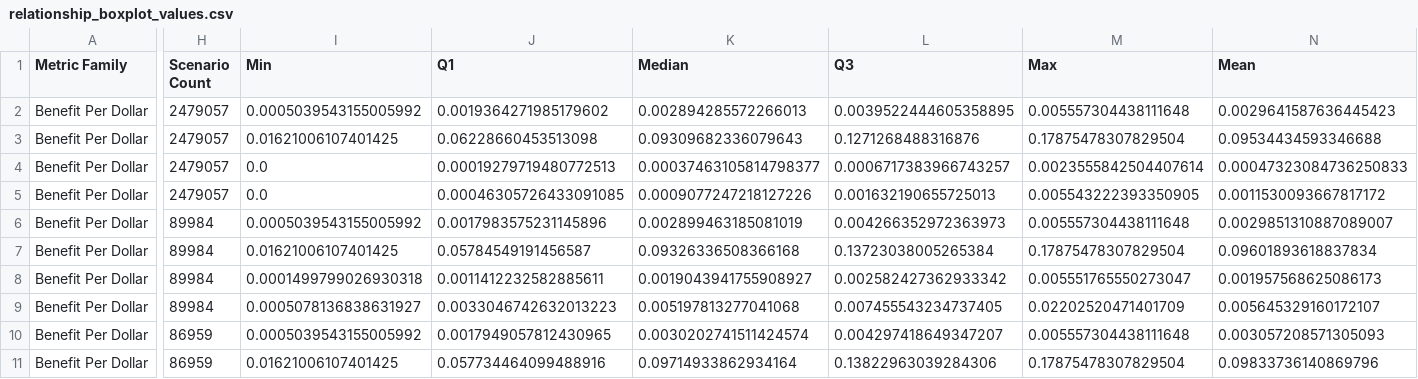
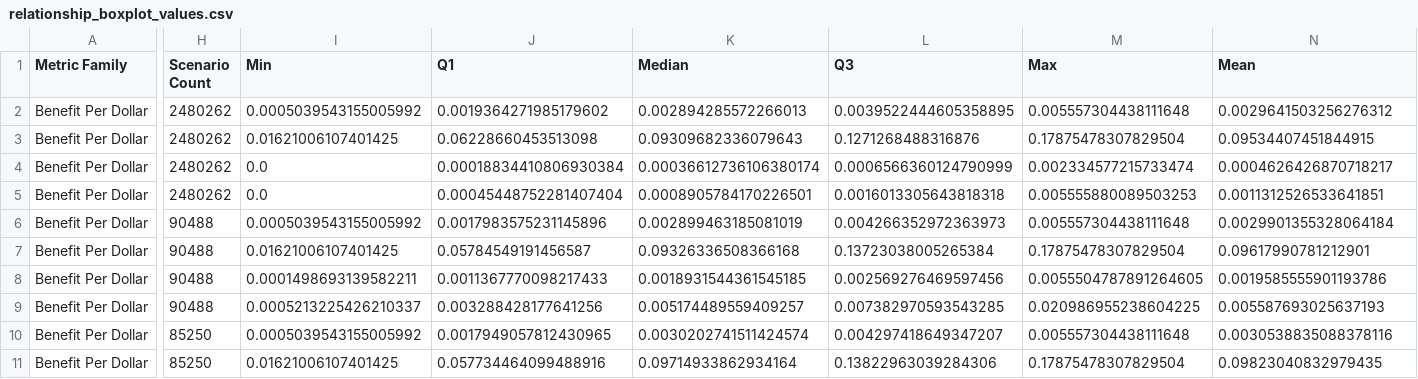
Before and after one commit to georgetown-cset/location-verification-calculations, a CSV file: output/all/relationship_boxplot_values.csv, drawn as a sheet; only a part is shown, gaps mark what is left out; the diff covers the shown part only; the diff names each change by its address in the sheet, - before the commit and + after, or states it on an @@ line.

```diff
--- a/output/all/relationship_boxplot_values.csv
+++ b/output/all/relationship_boxplot_values.csv
-H2:H5 (Scenario Count): 2479057
+H2:H5 (Scenario Count): 2480262
-N2 (Mean): 0.0029641587636445423
+N2 (Mean): 0.0029641503256276312
-N3 (Mean): 0.09534434593346688
+N3 (Mean): 0.09534407451844915
-J4 (Q1): 0.00019279719480772513
+J4 (Q1): 0.00018834410806930384
-K4 (Median): 0.00037463105814798377
+K4 (Median): 0.00036612736106380174
-L4 (Q3): 0.0006717383966743257
+L4 (Q3): 0.0006566360124790999
-M4 (Max): 0.0023555842504407614
+M4 (Max): 0.002334577215733474
-N4 (Mean): 0.00047323084736250833
+N4 (Mean): 0.0004626426870718217
-J5 (Q1): 0.00046305726433091085
+J5 (Q1): 0.00045448752281407404
-K5 (Median): 0.0009077247218127226
+K5 (Median): 0.0008905784170226501
-L5 (Q3): 0.001632190655725013
+L5 (Q3): 0.0016013305643818318
-M5 (Max): 0.005543222393350905
+M5 (Max): 0.005555880089503253
-N5 (Mean): 0.0011530093667817172
+N5 (Mean): 0.0011312526533641851
-H6:H9 (Scenario Count): 89984
+H6:H9 (Scenario Count): 90488
-N6 (Mean): 0.0029851310887089007
+N6 (Mean): 0.0029901355328064184
-N7 (Mean): 0.09601893618837834
+N7 (Mean): 0.09617990781212901
-I8 (Min): 0.0001499799026930318
+I8 (Min): 0.0001498693139582211
-J8 (Q1): 0.0011412232582885611
+J8 (Q1): 0.0011367770098217433
-K8 (Median): 0.0019043941755908927
+K8 (Median): 0.0018931544361545185
-L8 (Q3): 0.002582427362933342
+L8 (Q3): 0.002569276469597456
-M8 (Max): 0.005551765550273047
+M8 (Max): 0.0055504787891264605
-N8 (Mean): 0.001957568625086173
+N8 (Mean): 0.0019585555901193786
-I9 (Min): 0.0005078136838631927
+I9 (Min): 0.0005213225426210337
-J9 (Q1): 0.0033046742632013223
+J9 (Q1): 0.003288428177641256
-K9 (Median): 0.005197813277041068
+K9 (Median): 0.005174489559409257
-L9 (Q3): 0.007455543234737405
+L9 (Q3): 0.007382970593543285
-M9 (Max): 0.02202520471401709
+M9 (Max): 0.020986955238604225
-N9 (Mean): 0.005645329160172107
+N9 (Mean): 0.005587693025637193
-H10:H11 (Scenario Count): 86959
+H10:H11 (Scenario Count): 85250
-N10 (Mean): 0.003057208571305093
+N10 (Mean): 0.0030538835088378116
-N11 (Mean): 0.09833736140869796
+N11 (Mean): 0.09823040832979435
```
Also changed, not shown: 98 edited cells elsewhere in this file, output/all/relationship_code_rules.csv, output/all/relationship_summary.csv, 13 other files.
